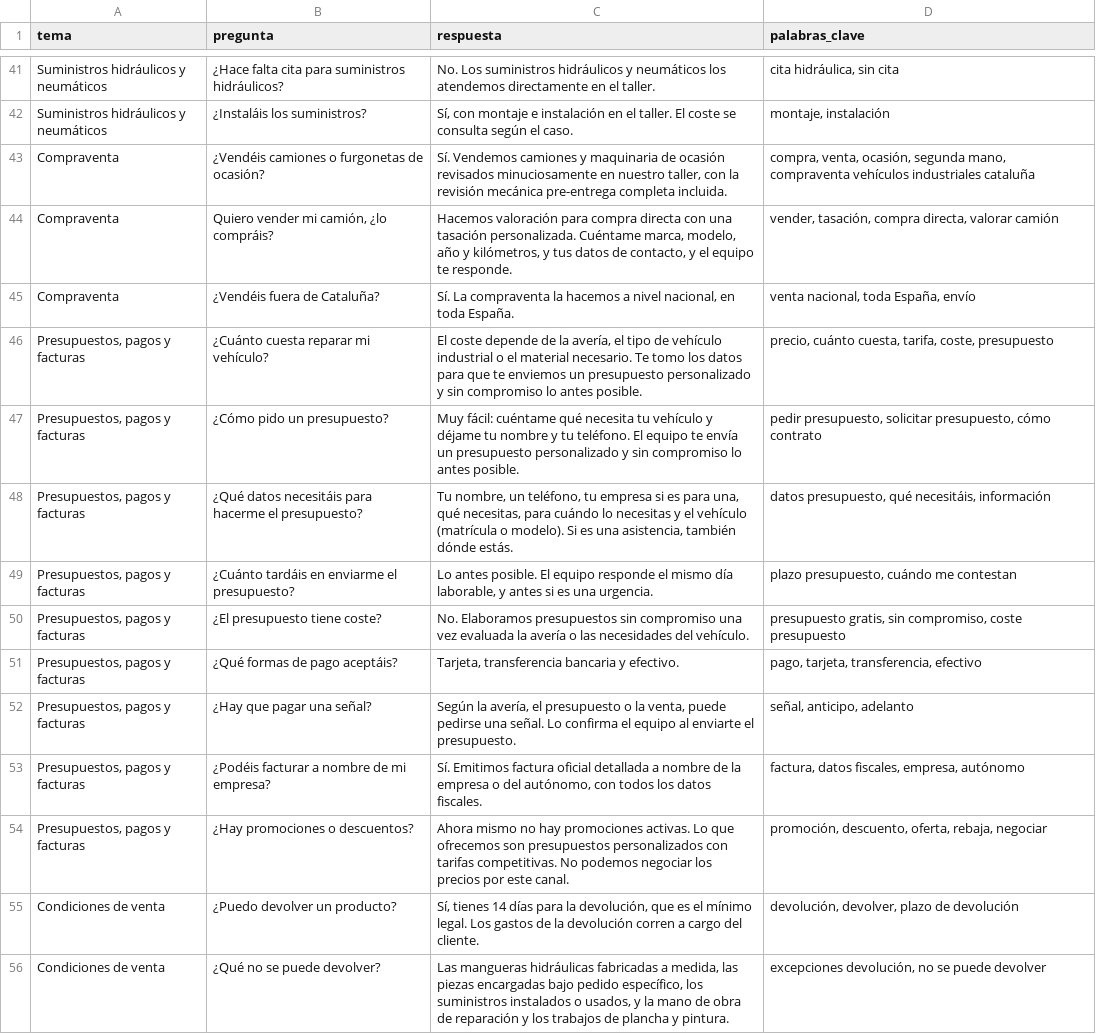
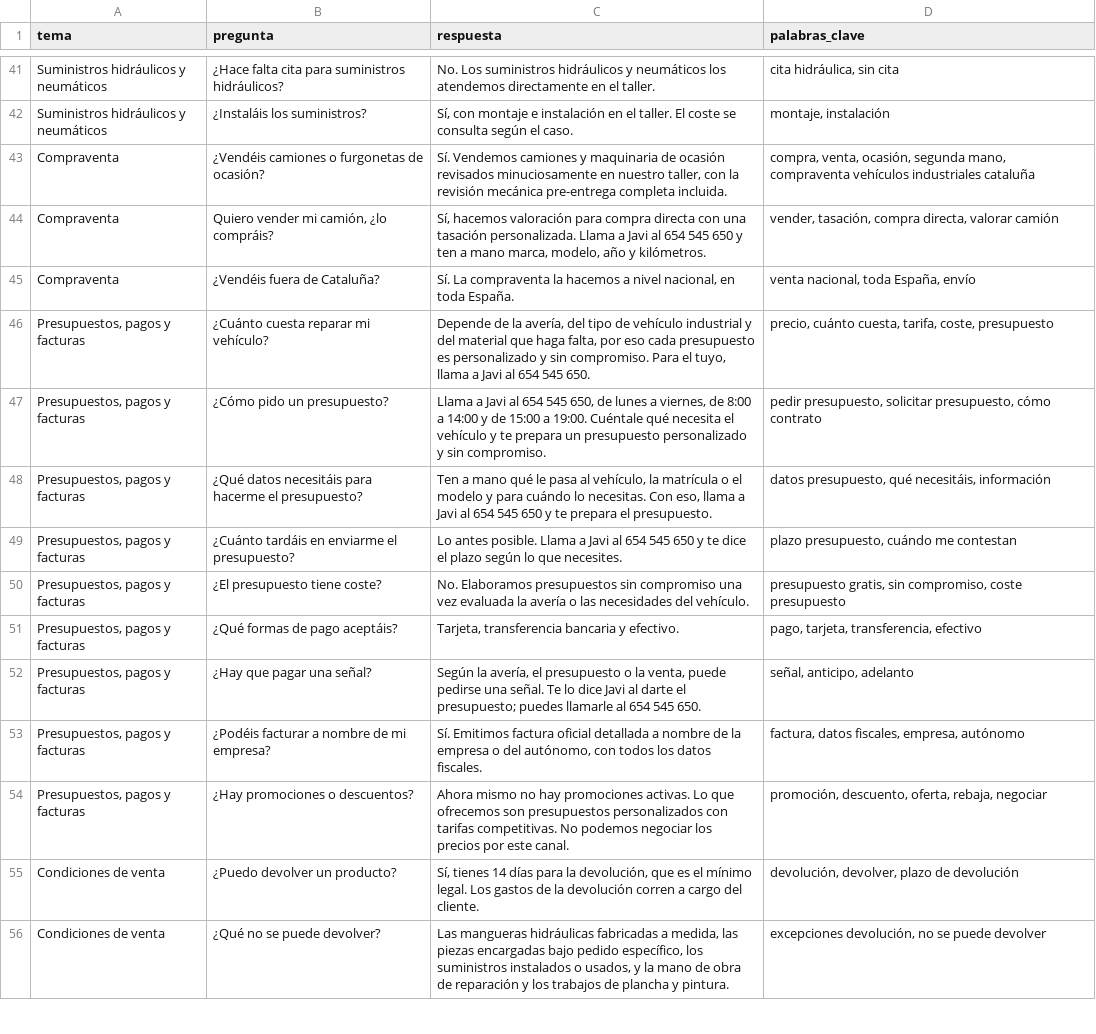
Before and after one commit to noeliarodriguezcarmona-byte/differentissgood-previews, a CSV file: twitrans90/agente/base-conocimiento/faq.csv, drawn as a sheet; only a part is shown, gaps mark what is left out; the diff covers the shown part only.

```diff
--- a/twitrans90/agente/base-conocimiento/faq.csv
+++ b/twitrans90/agente/base-conocimiento/faq.csv
@@ -43,11 +43,11 @@ Suministros hidráulicos y neumáticos,¿Instaláis los suministros?,"Sí, con m
 Compraventa,¿Vendéis camiones o furgonetas de ocasión?,"Sí. Vendemos camiones y maquinaria de ocasión revisados minuciosamente en nuestro taller, con la revisión mecánica pre-entrega completa incluida.","compra, venta, ocasión, segunda mano, compraventa vehículos industriales cataluña"
-Compraventa,"Quiero vender mi camión, ¿lo compráis?","Hacemos valoración para compra directa con una tasación personalizada. Cuéntame marca, modelo, año y kilómetros, y tus datos de contacto, y el equipo te responde.","vender, tasación, compra directa, valorar camión"
+Compraventa,"Quiero vender mi camión, ¿lo compráis?","Sí, hacemos valoración para compra directa con una tasación personalizada. Llama a Javi al 654 545 650 y ten a mano marca, modelo, año y kilómetros.","vender, tasación, compra directa, valorar camión"
 Compraventa,¿Vendéis fuera de Cataluña?,"Sí. La compraventa la hacemos a nivel nacional, en toda España.","venta nacional, toda España, envío"
-"Presupuestos, pagos y facturas",¿Cuánto cuesta reparar mi vehículo?,"El coste depende de la avería, el tipo de vehículo industrial o el material necesario. Te tomo los datos para que te enviemos un presupuesto personalizado y sin compromiso lo antes posible.","precio, cuánto cuesta, tarifa, coste, presupuesto"
-"Presupuestos, pagos y facturas",¿Cómo pido un presupuesto?,Muy fácil: cuéntame qué necesita tu vehículo y déjame tu nombre y tu teléfono. El equipo te envía un presupuesto personalizado y sin compromiso lo antes posible.,"pedir presupuesto, solicitar presupuesto, cómo contrato"
-"Presupuestos, pagos y facturas",¿Qué datos necesitáis para hacerme el presupuesto?,"Tu nombre, un teléfono, tu empresa si es para una, qué necesitas, para cuándo lo necesitas y el vehículo (matrícula o modelo). Si es una asistencia, también dónde estás.","datos presupuesto, qué necesitáis, información"
-"Presupuestos, pagos y facturas",¿Cuánto tardáis en enviarme el presupuesto?,"Lo antes posible. El equipo responde el mismo día laborable, y antes si es una urgencia.","plazo presupuesto, cuándo me contestan"
+"Presupuestos, pagos y facturas",¿Cuánto cuesta reparar mi vehículo?,"Depende de la avería, del tipo de vehículo industrial y del material que haga falta, por eso cada presupuesto es personalizado y sin compromiso. Para el tuyo, llama a Javi al 654 545 650.","precio, cuánto cuesta, tarifa, coste, presupuesto"
+"Presupuestos, pagos y facturas",¿Cómo pido un presupuesto?,"Llama a Javi al 654 545 650, de lunes a viernes, de 8:00 a 14:00 y de 15:00 a 19:00. Cuéntale qué necesita el vehículo y te prepara un presupuesto personalizado y sin compromiso.","pedir presupuesto, solicitar presupuesto, cómo contrato"
+"Presupuestos, pagos y facturas",¿Qué datos necesitáis para hacerme el presupuesto?,"Ten a mano qué le pasa al vehículo, la matrícula o el modelo y para cuándo lo necesitas. Con eso, llama a Javi al 654 545 650 y te prepara el presupuesto.","datos presupuesto, qué necesitáis, información"
+"Presupuestos, pagos y facturas",¿Cuánto tardáis en enviarme el presupuesto?,Lo antes posible. Llama a Javi al 654 545 650 y te dice el plazo según lo que necesites.,"plazo presupuesto, cuándo me contestan"
 "Presupuestos, pagos y facturas",¿El presupuesto tiene coste?,No. Elaboramos presupuestos sin compromiso una vez evaluada la avería o las necesidades del vehículo.,"presupuesto gratis, sin compromiso, coste presupuesto"
 "Presupuestos, pagos y facturas",¿Qué formas de pago aceptáis?,"Tarjeta, transferencia bancaria y efectivo.","pago, tarjeta, transferencia, efectivo"
-"Presupuestos, pagos y facturas",¿Hay que pagar una señal?,"Según la avería, el presupuesto o la venta, puede pedirse una señal. Lo confirma el equipo al enviarte el presupuesto.","señal, anticipo, adelanto"
+"Presupuestos, pagos y facturas",¿Hay que pagar una señal?,"Según la avería, el presupuesto o la venta, puede pedirse una señal. Te lo dice Javi al darte el presupuesto; puedes llamarle al 654 545 650.","señal, anticipo, adelanto"
 "Presupuestos, pagos y facturas",¿Podéis facturar a nombre de mi empresa?,"Sí. Emitimos factura oficial detallada a nombre de la empresa o del autónomo, con todos los datos fiscales.","factura, datos fiscales, empresa, autónomo"
```
Also changed, not shown: 1 added row, 1 removed row and 15 edited cells elsewhere in this file, 38 other files.
